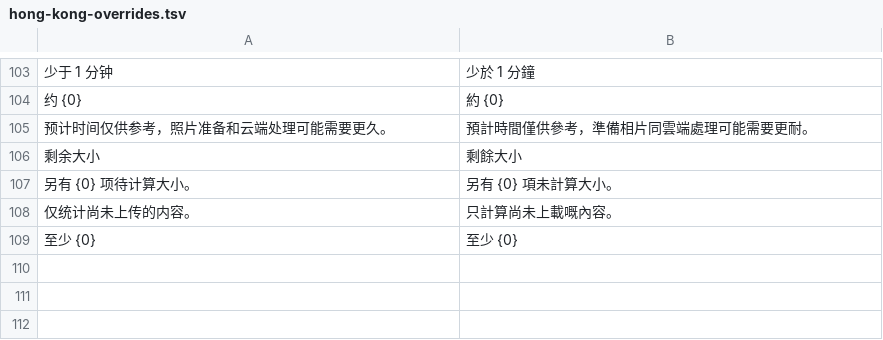
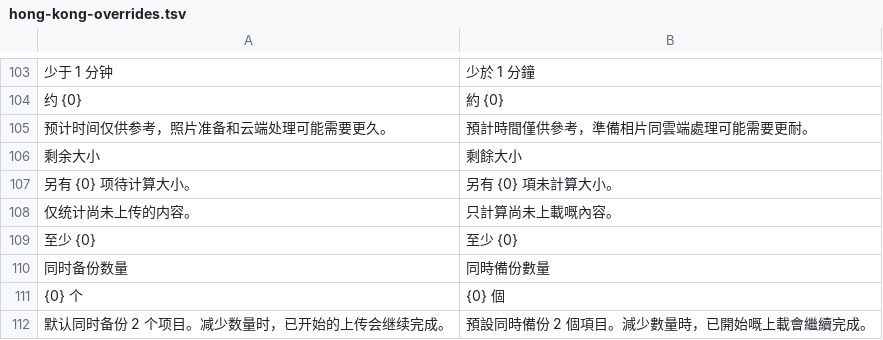
Before and after one commit to Cc-Cece/PicHarbor-iOS, a TSV file: Localization/hong-kong-overrides.tsv, drawn as a sheet; only a part is shown, gaps mark what is left out; the diff names each change by its address in the sheet, - before the commit and + after, or states it on an @@ line.

```diff
--- a/Localization/hong-kong-overrides.tsv
+++ b/Localization/hong-kong-overrides.tsv
+row 110: 同时备份数量 | 同時備份數量
+row 111: {0} 个 | {0} 個
+row 112: 默认同时备份 2 个项目。减少数量时，已开始的上传会继续完成。 | 預設同時備份 2 個項目。減少數量時，已開始嘅上載會繼續完成。
```
Also changed, not shown: Localization/english.tsv, 25 other files.
